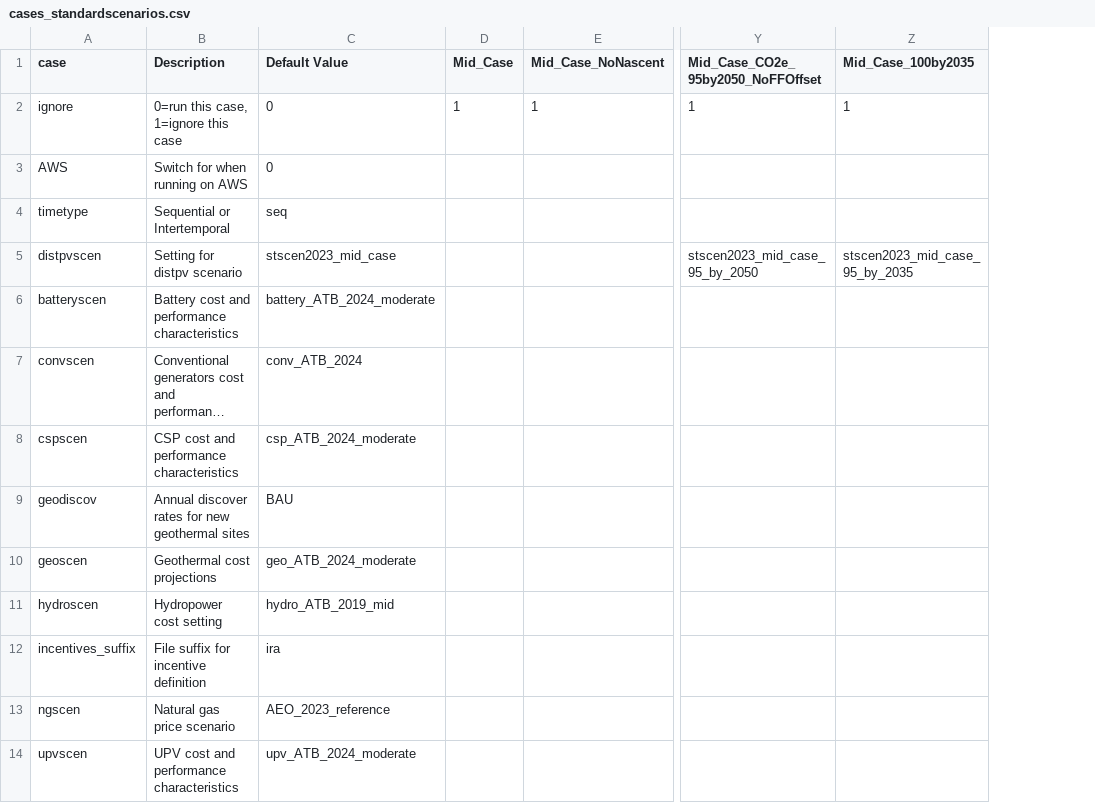
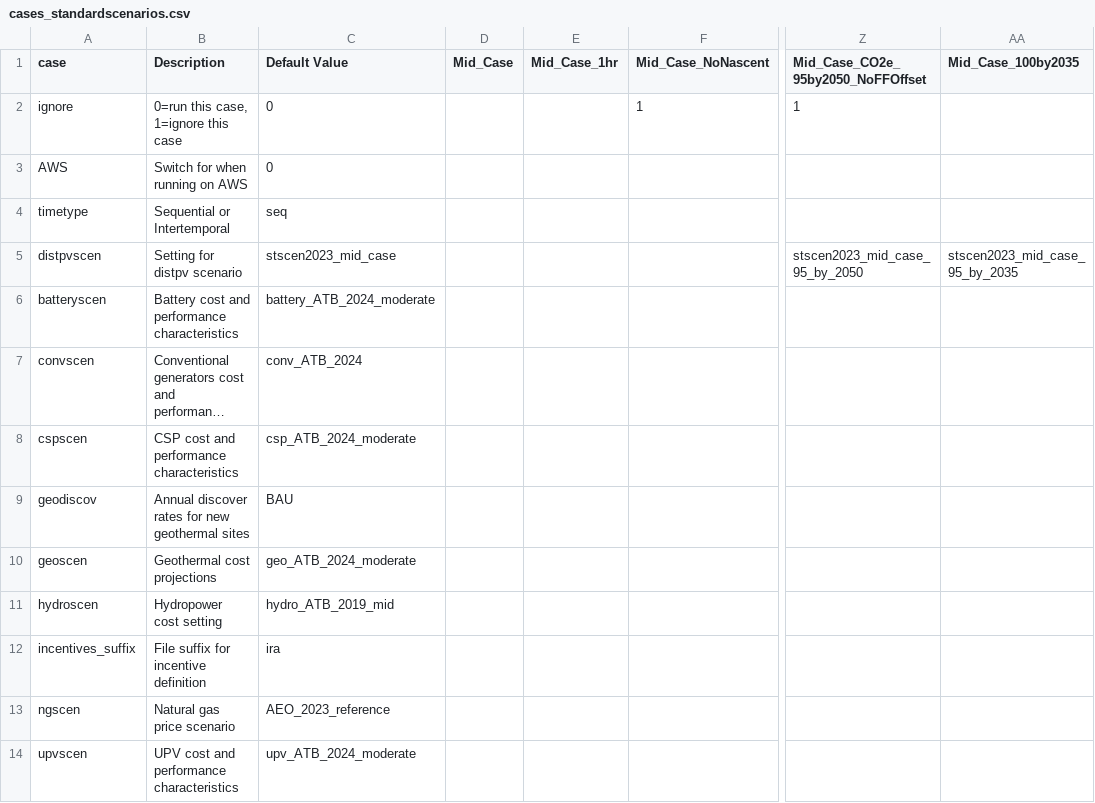
Before and after one commit to NREL/ReEDS-2.0, a CSV file: cases_standardscenarios.csv, drawn as a sheet; only a part is shown, gaps mark what is left out; long unchanged cells end in …; addresses are those after the commit; the diff names each change by its address in the sheet, - before the commit and + after, or states it on an @@ line.

Commit message:
adds a mid_case_1hr scenario and marks mid case and mid_100_by2035 to run

```diff
--- a/cases_standardscenarios.csv
+++ b/cases_standardscenarios.csv
+column E (Mid_Case_1hr), empty
-D2 (Mid_Case): 1
+D2 (Mid_Case): (empty)
-AA2 (Mid_Case_100by2035): 1
+AA2 (Mid_Case_100by2035): (empty)
```
